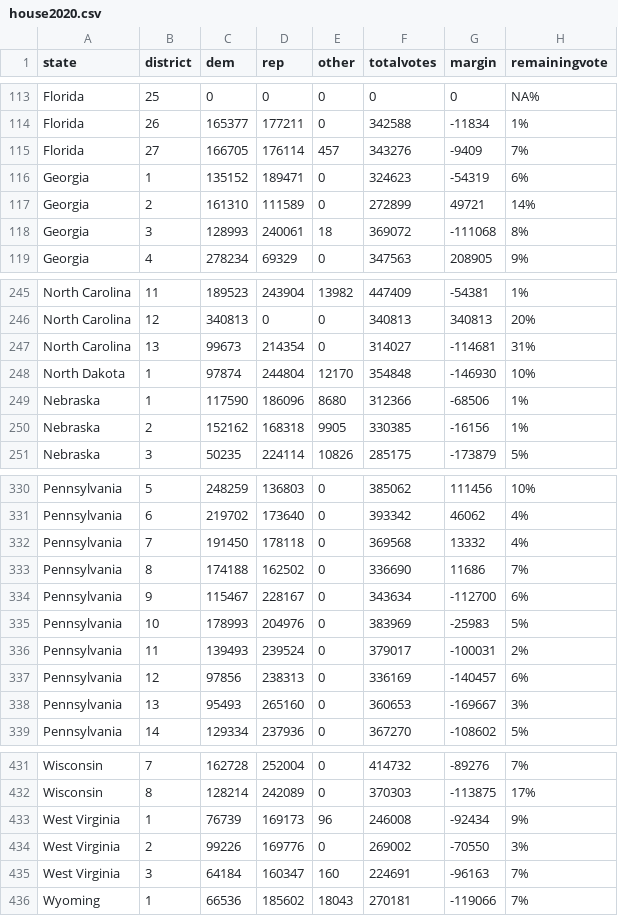
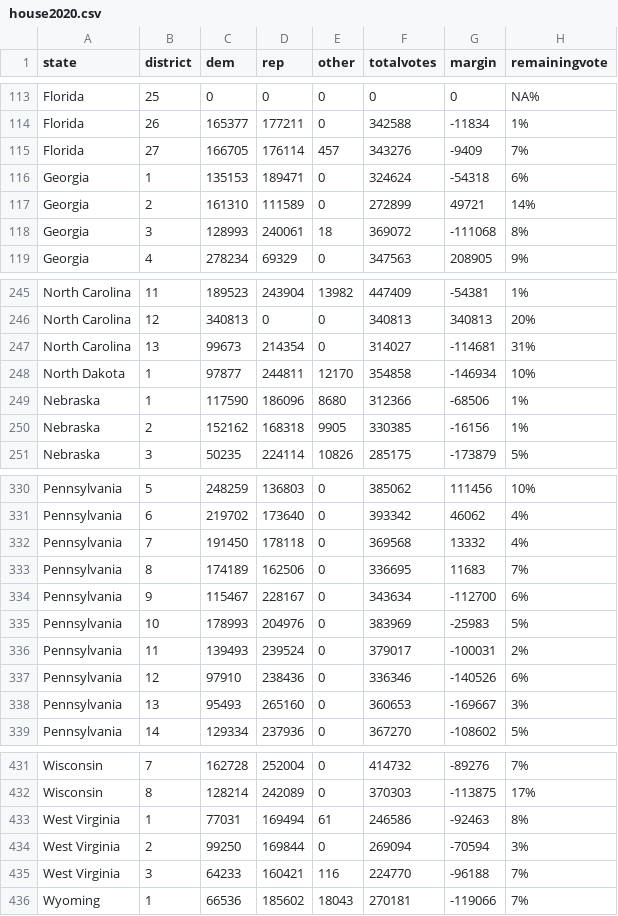
Before and after one commit to jcervas/2020-Elections, a CSV file: house2020.csv, drawn as a sheet; only a part is shown, gaps mark what is left out.

```diff
--- a/house2020.csv
+++ b/house2020.csv
@@ -115,3 +115,3 @@
 "Florida",27,166705,176114,457,343276,-9409,"7%"
-"Georgia",1,135152,189471,0,324623,-54319,"6%"
+"Georgia",1,135153,189471,0,324624,-54318,"6%"
 "Georgia",2,161310,111589,0,272899,49721,"14%"
@@ -247,3 +247,3 @@
 "North Carolina",13,99673,214354,0,314027,-114681,"31%"
-"North Dakota",1,97874,244804,12170,354848,-146930,"10%"
+"North Dakota",1,97877,244811,12170,354858,-146934,"10%"
 "Nebraska",1,117590,186096,8680,312366,-68506,"1%"
@@ -332,3 +332,3 @@
 "Pennsylvania",7,191450,178118,0,369568,13332,"4%"
-"Pennsylvania",8,174188,162502,0,336690,11686,"7%"
+"Pennsylvania",8,174189,162506,0,336695,11683,"7%"
 "Pennsylvania",9,115467,228167,0,343634,-112700,"6%"
@@ -336,3 +336,3 @@
 "Pennsylvania",11,139493,239524,0,379017,-100031,"2%"
-"Pennsylvania",12,97856,238313,0,336169,-140457,"6%"
+"Pennsylvania",12,97910,238436,0,336346,-140526,"6%"
 "Pennsylvania",13,95493,265160,0,360653,-169667,"3%"
@@ -432,5 +432,5 @@
 "Wisconsin",8,128214,242089,0,370303,-113875,"17%"
-"West Virginia",1,76739,169173,96,246008,-92434,"9%"
-"West Virginia",2,99226,169776,0,269002,-70550,"3%"
-"West Virginia",3,64184,160347,160,224691,-96163,"7%"
+"West Virginia",1,77031,169494,61,246586,-92463,"8%"
+"West Virginia",2,99250,169844,0,269094,-70594,"3%"
+"West Virginia",3,64233,160421,116,224770,-96188,"7%"
 "Wyoming",1,66536,185602,18043,270181,-119066,"7%"
```
Also changed, not shown: counties2020.csv, pres2020.csv.
